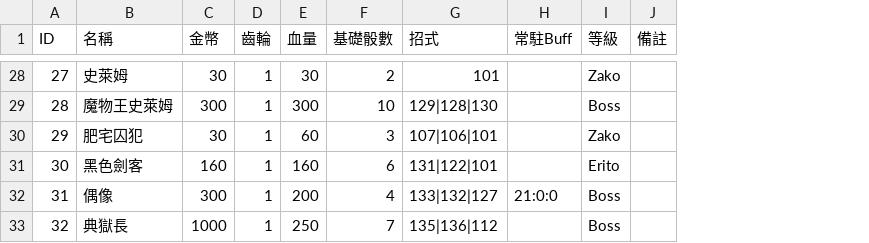
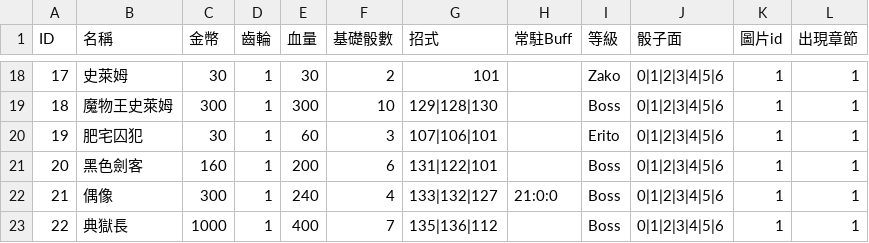
Before and after one commit to icepoleman/BattleDice, a CSV file: Assets/Resources/Language/tw/Game/enemy.csv, drawn as a sheet; only a part is shown, gaps mark what is left out; removed rows and columns are numbered as before the commit, all else as after; the diff covers the shown part only; the diff names each change by its address in the sheet, - before the commit and + after, or states it on an @@ line.

```diff
--- a/Assets/Resources/Language/tw/Game/enemy.csv
+++ b/Assets/Resources/Language/tw/Game/enemy.csv
-column J (備註), empty
+column J (骰子面), rows 18-23: all 0|1|2|3|4|5|6
+column K (圖片id), rows 18-23: all 1
+column L (出現章節), rows 18-23: all 1
@@ column A (ID) renumbered from row 3 down @@
-I20 (等級): Zako
+I20 (等級): Erito
-E21 (血量): 160
+E21 (血量): 200
-I21 (等級): Erito
+I21 (等級): Boss
-E22 (血量): 200
+E22 (血量): 240
-E23 (血量): 250
+E23 (血量): 400
```
Also changed, not shown: 10 removed rows and 9 edited cells elsewhere in this file, Assets/Resources/Language/tw/Game/skill.csv, 31 other files.
